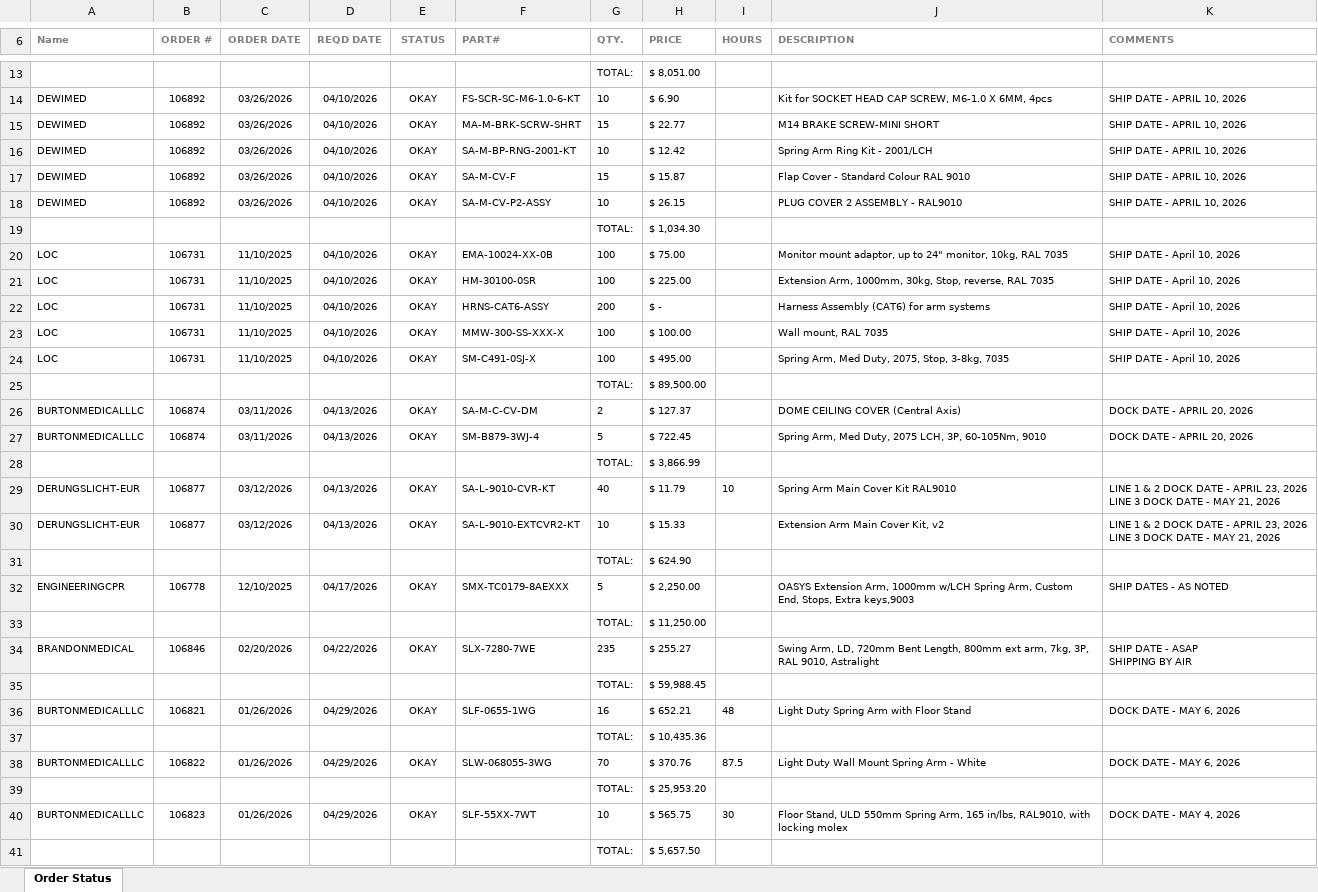
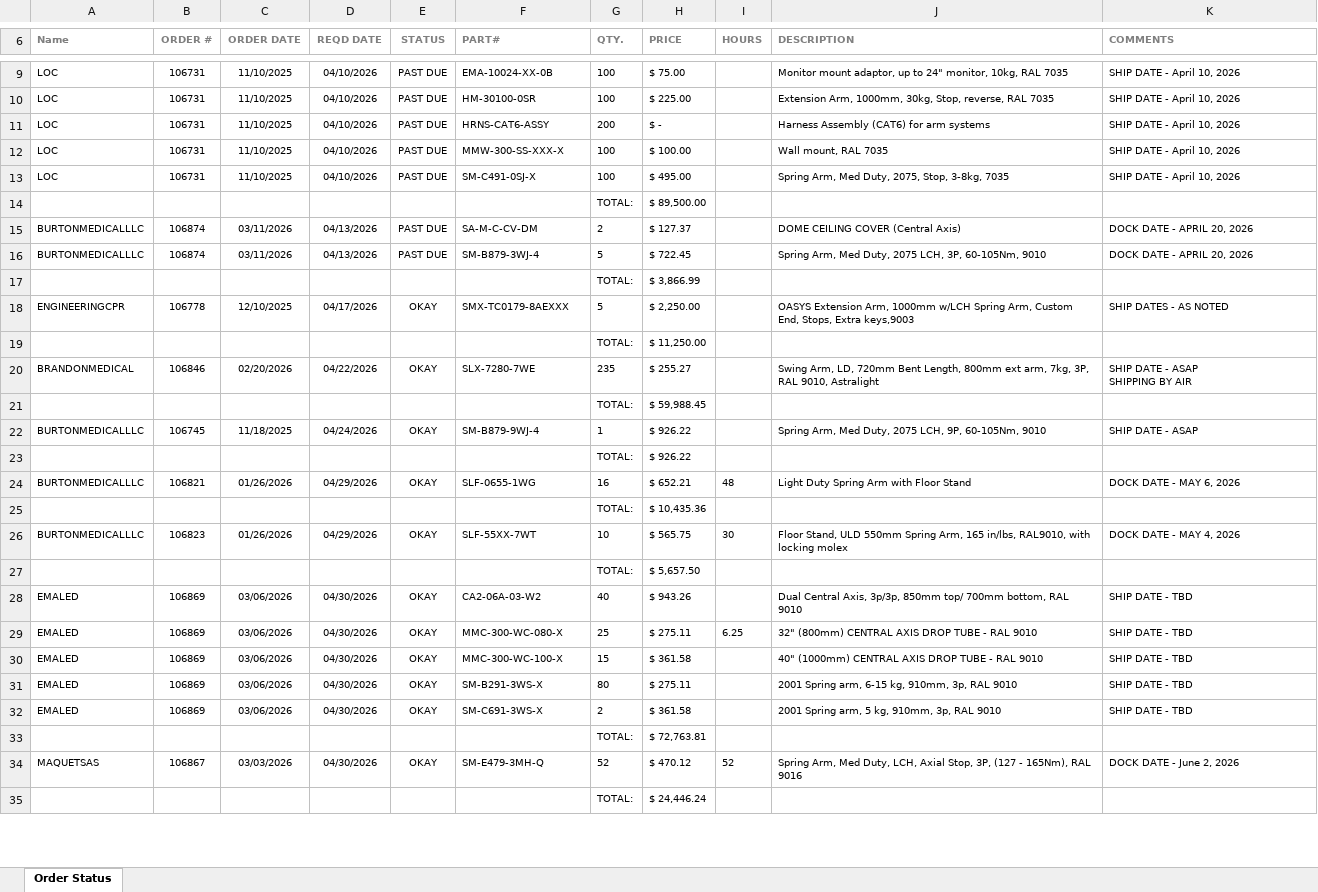
Before and after one commit to patrickaguilera/production-display, an Excel workbook: data/latest.xlsx, sheet Order Status, drawn as a sheet; only a part is shown, gaps mark what is left out; the shorter side is filled out with more unchanged rows; values as stored, in another font and other column widths than the file's, no borders; charts and pictures and conditional formats not drawn; removed rows and columns are numbered as before the commit, all else as after; ↵ is a line break in a cell; the diff covers the shown part only; the diff names each change by its address in the sheet, - before the commit and + after, or states it on an @@ line.

Commit message:
Add files via upload

```diff
--- a/data/latest.xlsx (sheet Order Status)
+++ b/data/latest.xlsx (sheet Order Status)
-row 13:  |  |  |  |  |  | TOTAL: | $ 8,051.00
-row 14: DEWIMED | 106892 | 03/26/2026 | 04/10/2026 | OKAY | FS-SCR-SC-M6-1.0-6-KT | 10 | $ 6.90 |  | Kit for SOCKET HEAD CAP SCREW, M6-1.0 X 6MM, 4pcs | SHIP DATE - APRIL 10, 2026
-row 15: DEWIMED | 106892 | 03/26/2026 | 04/10/2026 | OKAY | MA-M-BRK-SCRW-SHRT | 15 | $ 22.77 |  | M14 BRAKE SCREW-MINI SHORT | SHIP DATE - APRIL 10, 2026
-row 16: DEWIMED | 106892 | 03/26/2026 | 04/10/2026 | OKAY | SA-M-BP-RNG-2001-KT | 10 | $ 12.42 |  | Spring Arm Ring Kit - 2001/LCH | SHIP DATE - APRIL 10, 2026
-row 17: DEWIMED | 106892 | 03/26/2026 | 04/10/2026 | OKAY | SA-M-CV-F | 15 | $ 15.87 |  | Flap Cover - Standard Colour RAL 9010 | SHIP DATE - APRIL 10, 2026
-row 18: DEWIMED | 106892 | 03/26/2026 | 04/10/2026 | OKAY | SA-M-CV-P2-ASSY | 10 | $ 26.15 |  | PLUG COVER 2 ASSEMBLY - RAL9010 | SHIP DATE - APRIL 10, 2026
-row 19:  |  |  |  |  |  | TOTAL: | $ 1,034.30
-E9:E13 (STATUS): OKAY
+E9:E13 (STATUS): PAST DUE
-E15:E16 (STATUS): OKAY
+E15:E16 (STATUS): PAST DUE
-row 29: DERUNGSLICHT-EUR | 106877 | 03/12/2026 | 04/13/2026 | OKAY | SA-L-9010-CVR-KT | 40 | $ 11.79 | 10 | Spring Arm Main Cover Kit RAL9010 | LINE 1 & 2 DOCK DATE - APRIL 23, 2026 ↵ LINE 3 DOCK DATE - MAY 21, 2026
-row 30: DERUNGSLICHT-EUR | 106877 | 03/12/2026 | 04/13/2026 | OKAY | SA-L-9010-EXTCVR2-KT | 10 | $ 15.33 |  | Extension Arm Main Cover Kit, v2 | LINE 1 & 2 DOCK DATE - APRIL 23, 2026 ↵ LINE 3 DOCK DATE - MAY 21, 2026
-row 31:  |  |  |  |  |  | TOTAL: | $ 624.90
+row 22: BURTONMEDICALLLC | 106745 | 11/18/2025 | 04/24/2026 | OKAY | SM-B879-9WJ-4 | 1 | $ 926.22 |  | Spring Arm, Med Duty, 2075 LCH, 9P, 60-105Nm, 9010 | SHIP DATE - ASAP
+row 23:  |  |  |  |  |  | TOTAL: | $ 926.22
-row 38: BURTONMEDICALLLC | 106822 | 01/26/2026 | 04/29/2026 | OKAY | SLW-068055-3WG | 70 | $ 370.76 | 87.5 | Light Duty Wall Mount Spring Arm - White | DOCK DATE - MAY 6, 2026
-row 39:  |  |  |  |  |  | TOTAL: | $ 25,953.20
```
Also changed, not shown: 30 added rows, 9 removed rows and 40 edited cells elsewhere in this sheet.
